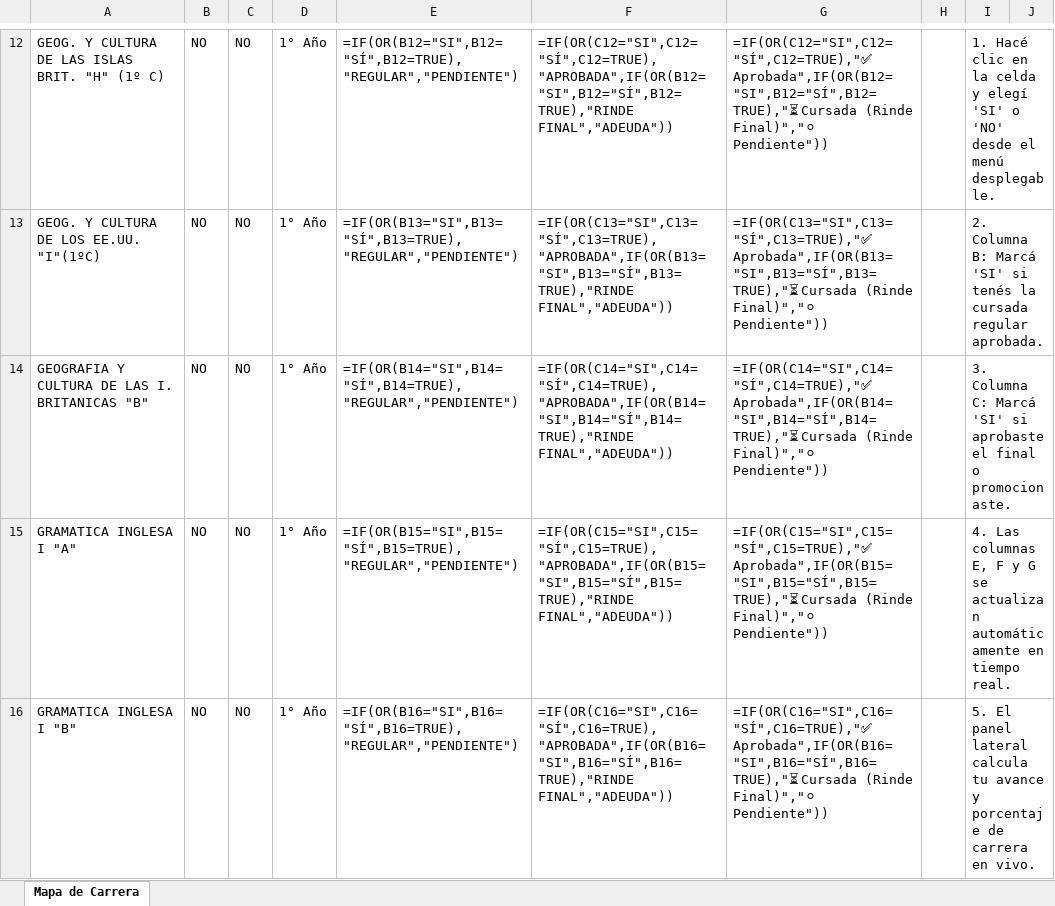
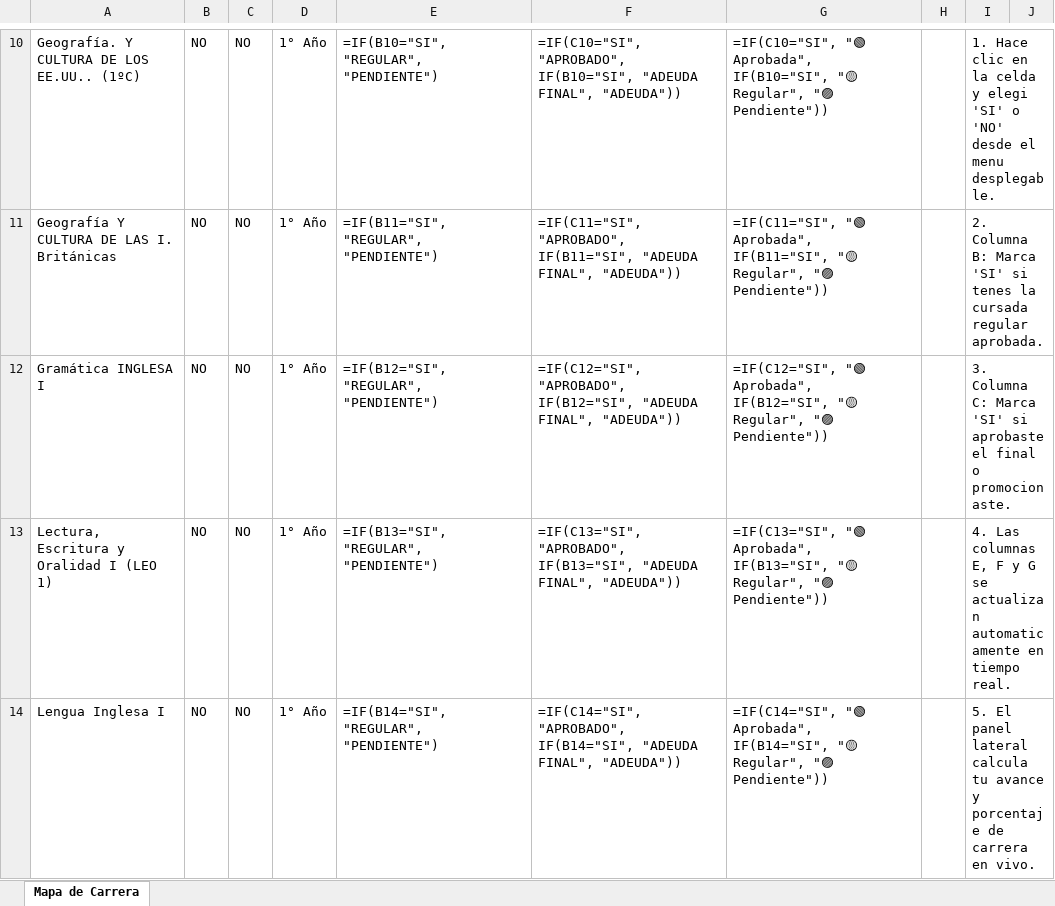
Before and after one commit to apuntescaravana-create/AltilloJVG, an Excel workbook: data/mapas/Mapa_de_Carrera_Ingles.xlsx, sheet Mapa de Carrera, drawn as a sheet; only a part is shown, gaps mark what is left out; values as stored, in another font and other column widths than the file's, no cell formats; formulas without a stored value are shown as written; addresses are those after the commit; the diff covers the shown part only; the diff names each change by its address in the sheet, - before the commit and + after, or states it on an @@ line.

Commit message:
fix: mapas de carrera sin comisiones duplicadas, iconos refinados, cohesion de colores y terminos legales formalizados

```diff
--- a/data/mapas/Mapa_de_Carrera_Ingles.xlsx (sheet Mapa de Carrera)
+++ b/data/mapas/Mapa_de_Carrera_Ingles.xlsx (sheet Mapa de Carrera)
-A10: GEOG. Y CULTURA DE LAS ISLAS BRIT. "H" (1º C)
+A10: Geografía. Y CULTURA DE LOS EE.UU.. (1ºC)
-E10: =IF(OR(B12="SI",B12="SÍ",B12=TRUE),"REGULAR","PENDIENTE")
+E10: =IF(B10="SI", "REGULAR", "PENDIENTE")
-F10: =IF(OR(C12="SI",C12="SÍ",C12=TRUE),"APROBADA",IF(OR(B12="SI",B12="SÍ",B12=TRUE),"RINDE FINAL","ADEUDA"))
+F10: =IF(C10="SI", "APROBADO", IF(B10="SI", "ADEUDA FINAL", "ADEUDA"))
-G10: =IF(OR(C12="SI",C12="SÍ",C12=TRUE),"✅ Aprobada",IF(OR(B12="SI",B12="SÍ",B12=TRUE),"⏳ Cursada (Rinde Final)","⚪ Pendiente"))
+G10: =IF(C10="SI", "🟢 Aprobada", IF(B10="SI", "🟡 Regular", "🟣 Pendiente"))
-I10: 1. Hacé clic en la celda y elegí 'SI' o 'NO' desde el menú desplegable.
+I10: 1. Hace clic en la celda y elegi 'SI' o 'NO' desde el menu desplegable.
-A11: GEOG. Y CULTURA DE LOS EE.UU. "I"(1ºC)
+A11: Geografía Y CULTURA DE LAS I. Británicas
-E11: =IF(OR(B13="SI",B13="SÍ",B13=TRUE),"REGULAR","PENDIENTE")
+E11: =IF(B11="SI", "REGULAR", "PENDIENTE")
-F11: =IF(OR(C13="SI",C13="SÍ",C13=TRUE),"APROBADA",IF(OR(B13="SI",B13="SÍ",B13=TRUE),"RINDE FINAL","ADEUDA"))
+F11: =IF(C11="SI", "APROBADO", IF(B11="SI", "ADEUDA FINAL", "ADEUDA"))
-G11: =IF(OR(C13="SI",C13="SÍ",C13=TRUE),"✅ Aprobada",IF(OR(B13="SI",B13="SÍ",B13=TRUE),"⏳ Cursada (Rinde Final)","⚪ Pendiente"))
+G11: =IF(C11="SI", "🟢 Aprobada", IF(B11="SI", "🟡 Regular", "🟣 Pendiente"))
-I11: …Columna B: Marcá 'SI' si tenés la cursada…
+I11: …Columna B: Marca 'SI' si tenes la cursada…
-A12: GEOGRAFIA Y CULTURA DE LAS I. BRITANICAS "B"
+A12: Gramática INGLESA I
-E12: =IF(OR(B14="SI",B14="SÍ",B14=TRUE),"REGULAR","PENDIENTE")
+E12: =IF(B12="SI", "REGULAR", "PENDIENTE")
-F12: =IF(OR(C14="SI",C14="SÍ",C14=TRUE),"APROBADA",IF(OR(B14="SI",B14="SÍ",B14=TRUE),"RINDE FINAL","ADEUDA"))
+F12: =IF(C12="SI", "APROBADO", IF(B12="SI", "ADEUDA FINAL", "ADEUDA"))
-G12: =IF(OR(C14="SI",C14="SÍ",C14=TRUE),"✅ Aprobada",IF(OR(B14="SI",B14="SÍ",B14=TRUE),"⏳ Cursada (Rinde Final)","⚪ Pendiente"))
+G12: =IF(C12="SI", "🟢 Aprobada", IF(B12="SI", "🟡 Regular", "🟣 Pendiente"))
-I12: …Columna C: Marcá 'SI' si…
+I12: …Columna C: Marca 'SI' si…
-A13: GRAMATICA INGLESA I "A"
+A13: Lectura, Escritura y Oralidad I (LEO 1)
-E13: =IF(OR(B15="SI",B15="SÍ",B15=TRUE),"REGULAR","PENDIENTE")
+E13: =IF(B13="SI", "REGULAR", "PENDIENTE")
-F13: =IF(OR(C15="SI",C15="SÍ",C15=TRUE),"APROBADA",IF(OR(B15="SI",B15="SÍ",B15=TRUE),"RINDE FINAL","ADEUDA"))
+F13: =IF(C13="SI", "APROBADO", IF(B13="SI", "ADEUDA FINAL", "ADEUDA"))
-G13: =IF(OR(C15="SI",C15="SÍ",C15=TRUE),"✅ Aprobada",IF(OR(B15="SI",B15="SÍ",B15=TRUE),"⏳ Cursada (Rinde Final)","⚪ Pendiente"))
+G13: =IF(C13="SI", "🟢 Aprobada", IF(B13="SI", "🟡 Regular", "🟣 Pendiente"))
-I13: …se actualizan automáticamente en tiempo…
+I13: …se actualizan automaticamente en tiempo…
-A14: GRAMATICA INGLESA I "B"
+A14: Lengua Inglesa I
-E14: =IF(OR(B16="SI",B16="SÍ",B16=TRUE),"REGULAR","PENDIENTE")
+E14: =IF(B14="SI", "REGULAR", "PENDIENTE")
-F14: =IF(OR(C16="SI",C16="SÍ",C16=TRUE),"APROBADA",IF(OR(B16="SI",B16="SÍ",B16=TRUE),"RINDE FINAL","ADEUDA"))
+F14: =IF(C14="SI", "APROBADO", IF(B14="SI", "ADEUDA FINAL", "ADEUDA"))
-G14: =IF(OR(C16="SI",C16="SÍ",C16=TRUE),"✅ Aprobada",IF(OR(B16="SI",B16="SÍ",B16=TRUE),"⏳ Cursada (Rinde Final)","⚪ Pendiente"))
+G14: =IF(C14="SI", "🟢 Aprobada", IF(B14="SI", "🟡 Regular", "🟣 Pendiente"))
```
Also changed, not shown: 2 added rows, 83 removed rows, 241 edited cells and merged cells elsewhere in this sheet, cell formats, data/mapas/Mapa_de_Carrera_Ciencias_Juridicas.xlsx, data/mapas/Mapa_de_Carrera_Ciencias_de_la_Educacion.xlsx, 23 other files.
